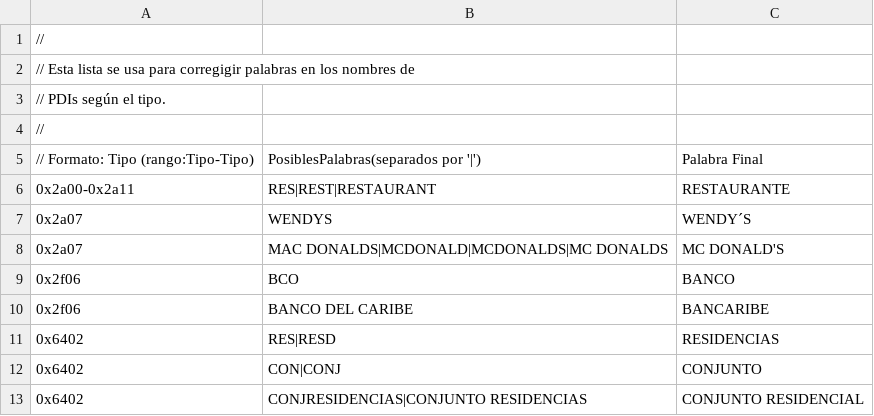
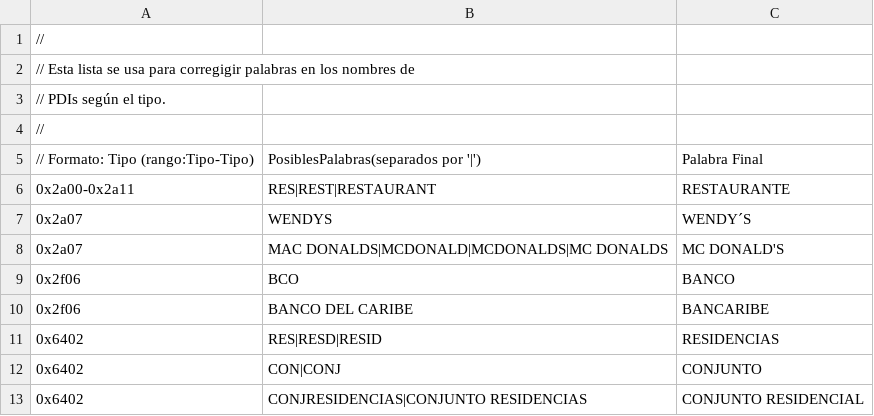
Before and after one commit to PatricioVidal/GpsMapTools, a CSV file: ManejadorDeMapa/ManejadorDeMapa/Pdis/CorrecciónDePalabrasPorTipo.csv, drawn as a sheet.

Commit message:
- Añadida "RESID" a la tabla.

```diff
--- a/ManejadorDeMapa/ManejadorDeMapa/Pdis/CorrecciónDePalabrasPorTipo.csv
+++ b/ManejadorDeMapa/ManejadorDeMapa/Pdis/CorrecciónDePalabrasPorTipo.csv
@@ -10,3 +10,3 @@
 0x2f06,BANCO DEL CARIBE,BANCARIBE
-0x6402,RES|RESD,RESIDENCIAS
+0x6402,RES|RESD|RESID,RESIDENCIAS
 0x6402,CON|CONJ,CONJUNTO
```
